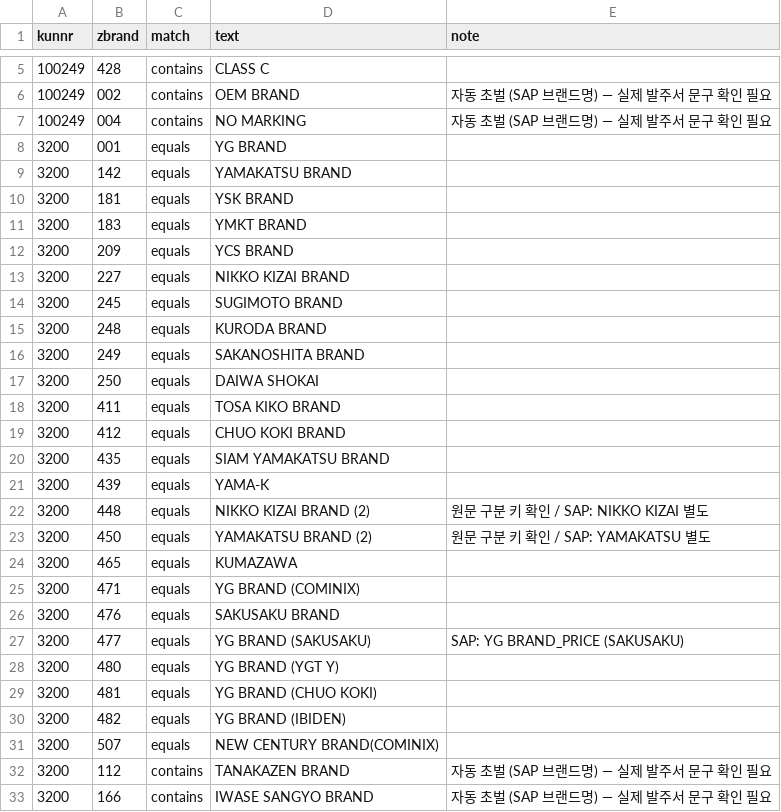
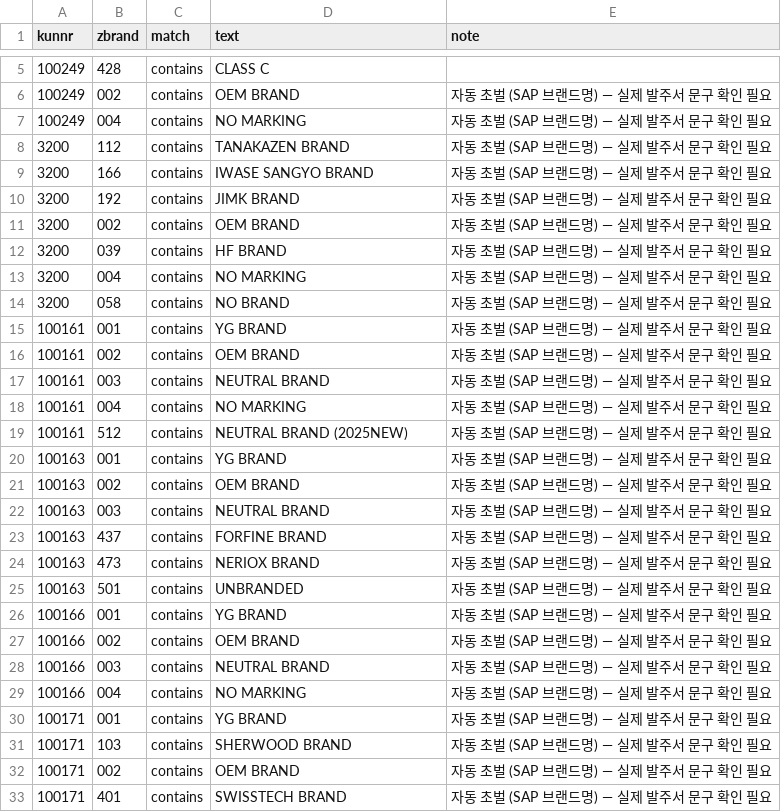
Before and after one commit to 2shuneedev-code/po2sap, a CSV file: masters/refs/brand_keys.csv, drawn as a sheet; only a part is shown, gaps mark what is left out; the shorter side is filled out with more unchanged rows; the diff names each change by its address in the sheet, - before the commit and + after, or states it on an @@ line.

```diff
--- a/masters/refs/brand_keys.csv
+++ b/masters/refs/brand_keys.csv
-row 8: 3200 | 001 | equals | YG BRAND
-row 9: 3200 | 142 | equals | YAMAKATSU BRAND
-row 10: 3200 | 181 | equals | YSK BRAND
-row 11: 3200 | 183 | equals | YMKT BRAND
-row 12: 3200 | 209 | equals | YCS BRAND
-row 13: 3200 | 227 | equals | NIKKO KIZAI BRAND
-row 14: 3200 | 245 | equals | SUGIMOTO BRAND
-row 15: 3200 | 248 | equals | KURODA BRAND
-row 16: 3200 | 249 | equals | SAKANOSHITA BRAND
-row 17: 3200 | 250 | equals | DAIWA SHOKAI
-row 18: 3200 | 411 | equals | TOSA KIKO BRAND
-row 19: 3200 | 412 | equals | CHUO KOKI BRAND
-row 20: 3200 | 435 | equals | SIAM YAMAKATSU BRAND
-row 21: 3200 | 439 | equals | YAMA-K
-row 22: 3200 | 448 | equals | NIKKO KIZAI BRAND (2) | 원문 구분 키 확인 / SAP: NIKKO KIZAI 별도
-row 23: 3200 | 450 | equals | YAMAKATSU BRAND (2) | 원문 구분 키 확인 / SAP: YAMAKATSU 별도
-row 24: 3200 | 465 | equals | KUMAZAWA
-row 25: 3200 | 471 | equals | YG BRAND (COMINIX)
-row 26: 3200 | 476 | equals | SAKUSAKU BRAND
-row 27: 3200 | 477 | equals | YG BRAND (SAKUSAKU) | SAP: YG BRAND_PRICE (SAKUSAKU)
-row 28: 3200 | 480 | equals | YG BRAND (YGT Y)
-row 29: 3200 | 481 | equals | YG BRAND (CHUO KOKI)
-row 30: 3200 | 482 | equals | YG BRAND (IBIDEN)
-row 31: 3200 | 507 | equals | NEW CENTURY BRAND(COMINIX)
```
Also changed, not shown: masters/refs/brand_master.csv, 1 other file.
